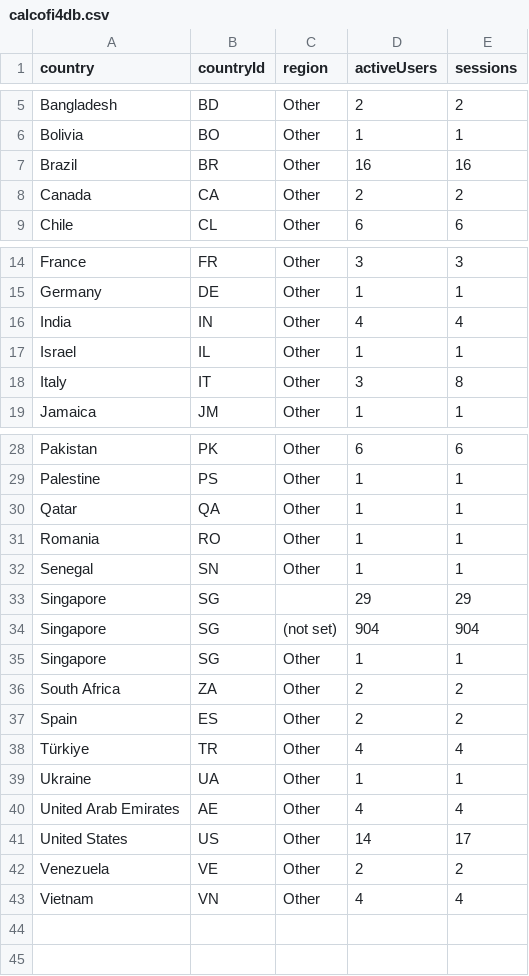
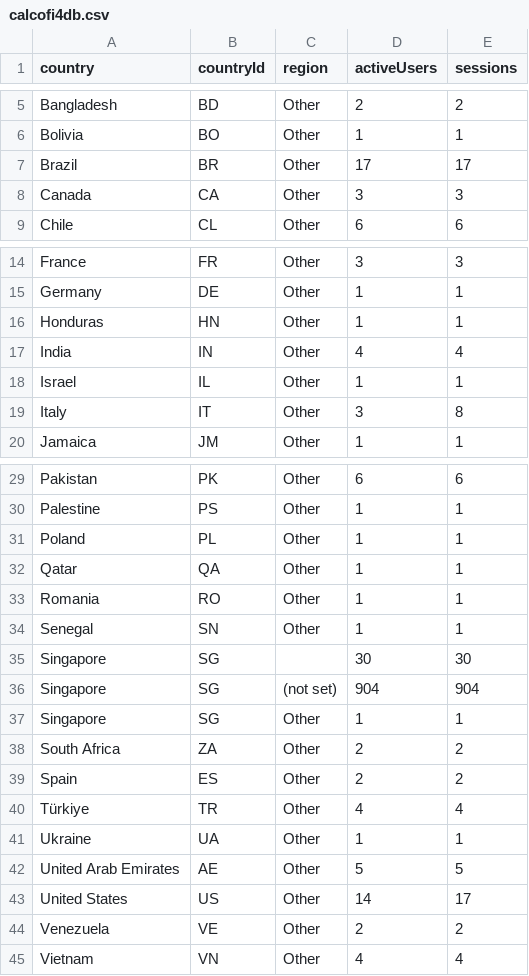
Before and after one commit to CalCOFI/analytics, a CSV file: static/data/geo/calcofi4db.csv, drawn as a sheet; only a part is shown, gaps mark what is left out.

Commit message:
data: refresh usage from GA4

```diff
--- a/static/data/geo/calcofi4db.csv
+++ b/static/data/geo/calcofi4db.csv
@@ -6,4 +6,4 @@ Bangladesh,BD,Other,2,2
 Bolivia,BO,Other,1,1
-Brazil,BR,Other,16,16
-Canada,CA,Other,2,2
+Brazil,BR,Other,17,17
+Canada,CA,Other,3,3
 Chile,CL,Other,6,6
@@ -15,2 +15,3 @@ France,FR,Other,3,3
 Germany,DE,Other,1,1
+Honduras,HN,Other,1,1
 India,IN,Other,4,4
@@ -29,2 +30,3 @@ Pakistan,PK,Other,6,6
 Palestine,PS,Other,1,1
+Poland,PL,Other,1,1
 Qatar,QA,Other,1,1
@@ -32,3 +34,3 @@ Romania,RO,Other,1,1
 Senegal,SN,Other,1,1
-Singapore,SG,,29,29
+Singapore,SG,,30,30
 Singapore,SG,(not set),904,904
@@ -39,3 +41,3 @@ Türkiye,TR,Other,4,4
 Ukraine,UA,Other,1,1
-United Arab Emirates,AE,Other,4,4
+United Arab Emirates,AE,Other,5,5
 United States,US,Other,14,17
```
Also changed, not shown: static/data/daily/datasets.csv, static/data/daily/db-viz-hex.csv, 51 other files.
